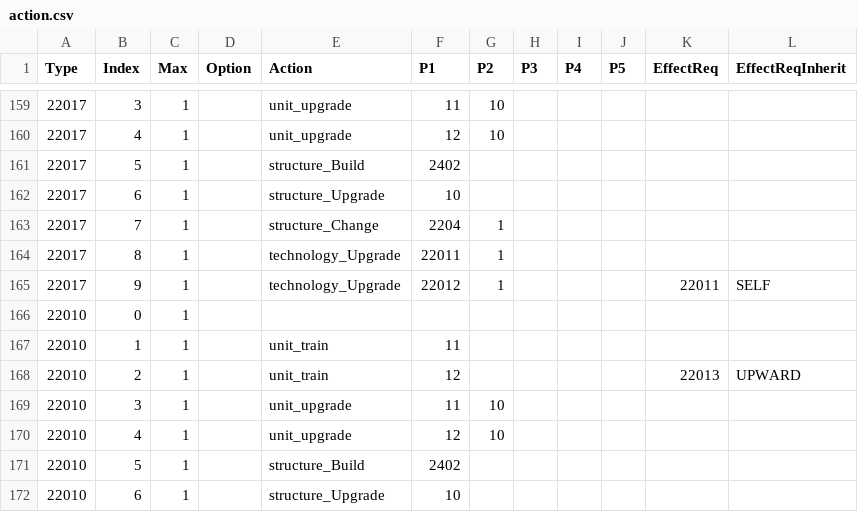
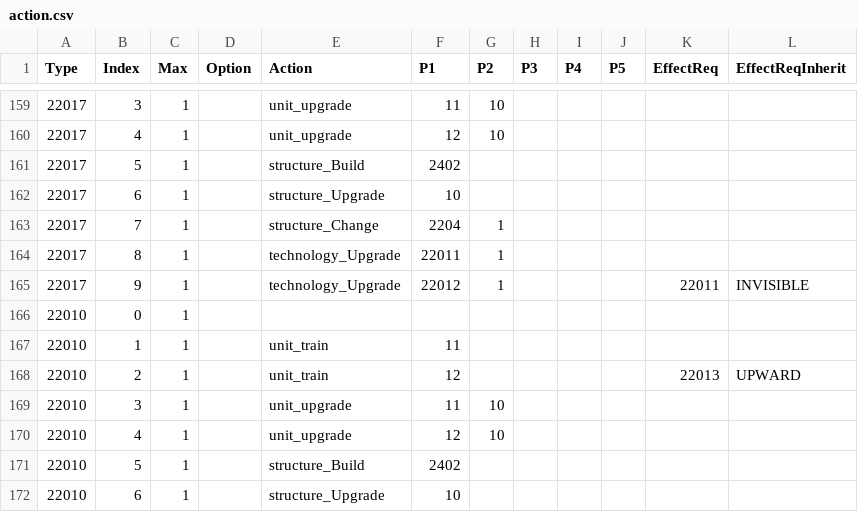
Before and after one commit to giulianob/tribalhero, a CSV file: conf/csv/action.csv, drawn as a sheet; only a part is shown, gaps mark what is left out.

Commit message:
Fix 5 for 4 technology cannot fullfill requirement of 4 for 3 technology

```diff
--- a/conf/csv/action.csv
+++ b/conf/csv/action.csv
@@ -164,3 +164,3 @@ Type,Index,Max,Option,Action,P1,P2,P3,P4,P5,EffectReq,EffectReqInherit
 22017,8,1,,technology_Upgrade,22011,1,,,,,
-22017,9,1,,technology_Upgrade,22012,1,,,,22011,SELF
+22017,9,1,,technology_Upgrade,22012,1,,,,22011,INVISIBLE
 22010,0,1,,,,,,,,,
```
